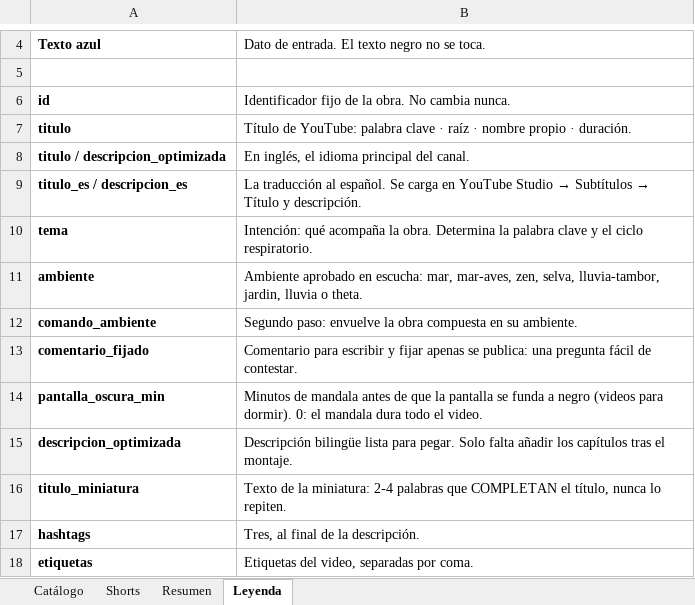
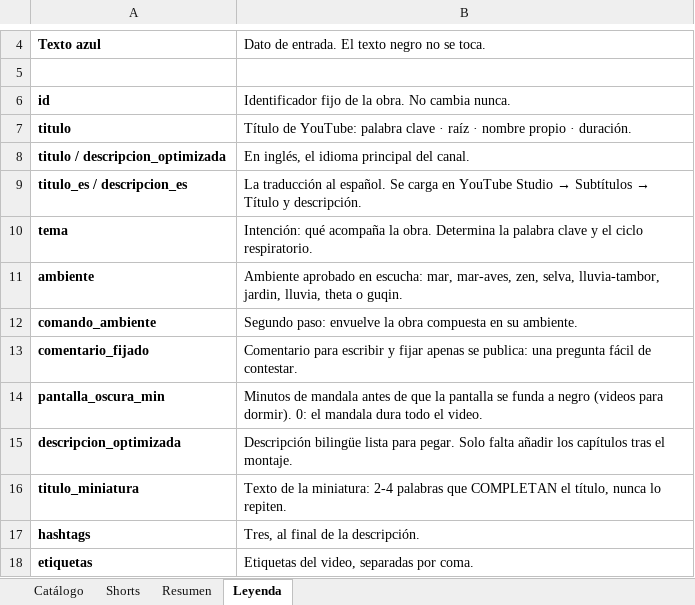
Before and after one commit to tukivirtal/canal_setiembre2026, an Excel workbook: 08-catalogo/catalogo_canal.xlsx, sheet Leyenda, drawn as a sheet; only a part is shown, gaps mark what is left out; values as stored, in another font and other column widths than the file's, no borders; the diff names each change by its address in the sheet, - before the commit and + after, or states it on an @@ line.

```diff
--- a/08-catalogo/catalogo_canal.xlsx (sheet Leyenda)
+++ b/08-catalogo/catalogo_canal.xlsx (sheet Leyenda)
-B11: …lluvia-tambor, jardin, lluvia o theta.
+B11: …lluvia-tambor, jardin, lluvia, theta o guqin.
```
Also changed, not shown: sheet Shorts, sheet Resumen, sheet Catálogo, 14 other files.
